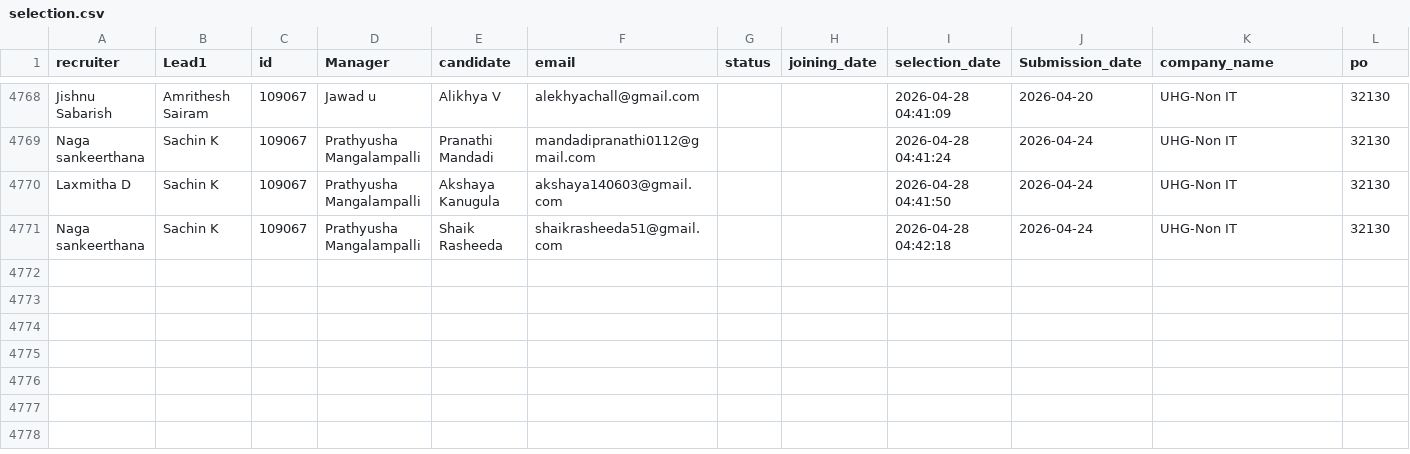
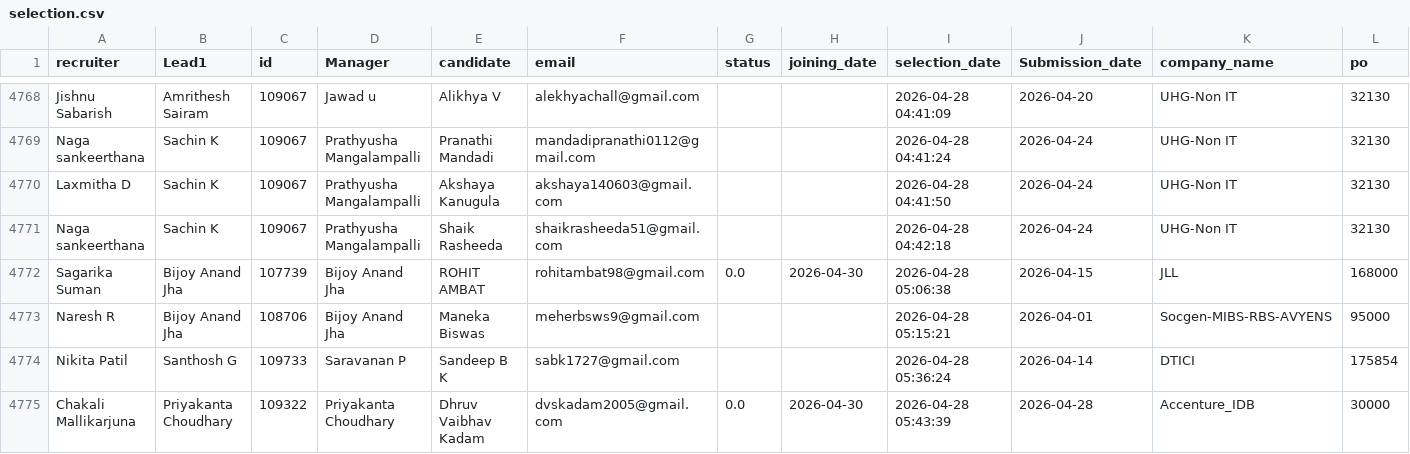
Before and after one commit to mdashiquekhanwork009-maker/CEO-Dashboard, a CSV file: data/selection.csv, drawn as a sheet; only a part is shown, gaps mark what is left out; rows hold the shown columns only; the diff covers the shown part only; the diff names each change by its address in the sheet, - before the commit and + after, or states it on an @@ line.

```diff
--- a/data/selection.csv
+++ b/data/selection.csv
+row 4772: Sagarika Suman | Bijoy Anand Jha | 107739 | Bijoy Anand Jha | ROHIT AMBAT | rohitambat98@gmail.com | 0.0 | 2026-04-30 | 2026-04-28 05:06:38 | 2026-04-15 | JLL | 168000
+row 4773: Naresh R | Bijoy Anand Jha | 108706 | Bijoy Anand Jha | Maneka Biswas | meherbsws9@gmail.com |  |  | 2026-04-28 05:15:21 | 2026-04-01 | Socgen-MIBS-RBS-AVYENS | 95000
+row 4774: Nikita Patil | Santhosh G | 109733 | Saravanan P | Sandeep B K | sabk1727@gmail.com |  |  | 2026-04-28 05:36:24 | 2026-04-14 | DTICI | 175854
+row 4775: Chakali Mallikarjuna | Priyakanta Choudhary | 109322 | Priyakanta Choudhary | Dhruv Vaibhav Kadam | dvskadam2005@gmail.com | 0.0 | 2026-04-30 | 2026-04-28 05:43:39 | 2026-04-28 | Accenture_IDB | 30000
```
Also changed, not shown: 4 added rows and 22 edited cells elsewhere in this file, data/exit.csv, data/exit_pipeline_data.csv, 2 other files.
